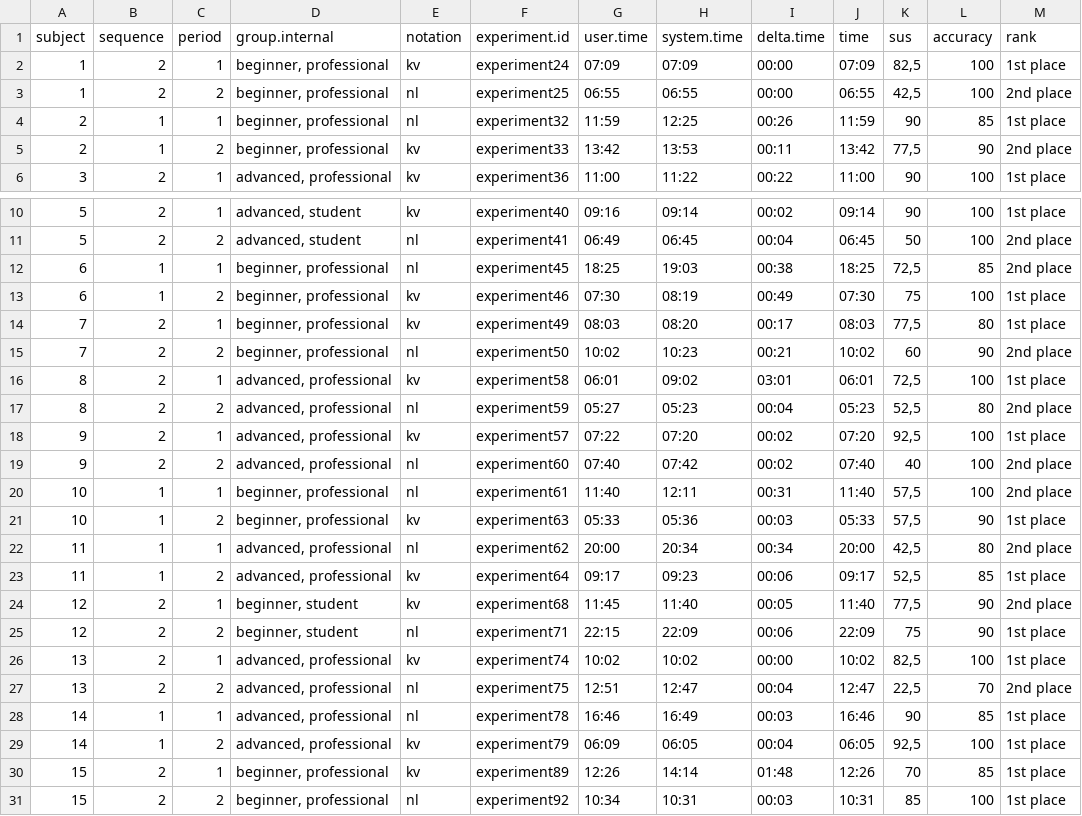
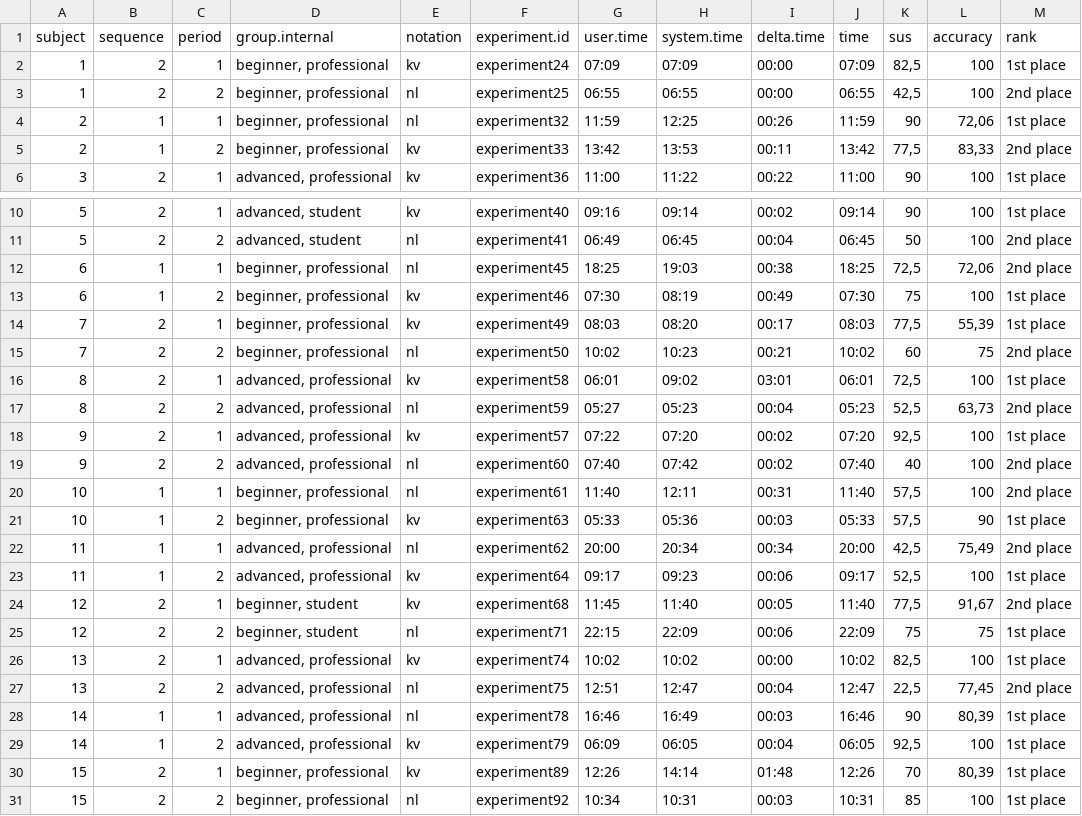
Before and after one commit to michaelfeurstein/sbl-experiment, a CSV file: data_export.csv, drawn as a sheet; only a part is shown, gaps mark what is left out; the diff covers the shown part only.

Commit message:
reassessed accuracy
modified data_export.csv
reran parts of analysis.r
in order to re prepare the csv
which led to an updated data_prepared.csv

no change in significance of accuracy difference
but wider difference spread

todo: create in depth analysis of each feature & quality error in order
to report on where exactly errors happened (feedback: Neumann)

```diff
--- a/data_export.csv
+++ b/data_export.csv
@@ -3,4 +3,4 @@ subject;sequence;period;group.internal;notation;experiment.id;user.time;system.t
 1;2;2;beginner, professional;nl;experiment25;06:55;06:55;00:00;06:55;42,5;100;2nd place
-2;1;1;beginner, professional;nl;experiment32;11:59;12:25;00:26;11:59;90;85;1st place
-2;1;2;beginner, professional;kv;experiment33;13:42;13:53;00:11;13:42;77,5;90;2nd place
+2;1;1;beginner, professional;nl;experiment32;11:59;12:25;00:26;11:59;90;72,06;1st place
+2;1;2;beginner, professional;kv;experiment33;13:42;13:53;00:11;13:42;77,5;83,33;2nd place
 3;2;1;advanced, professional;kv;experiment36;11:00;11:22;00:22;11:00;90;100;1st place
@@ -11,8 +11,8 @@ subject;sequence;period;group.internal;notation;experiment.id;user.time;system.t
 5;2;2;advanced, student;nl;experiment41;06:49;06:45;00:04;06:45;50;100;2nd place
-6;1;1;beginner, professional;nl;experiment45;18:25;19:03;00:38;18:25;72,5;85;2nd place
+6;1;1;beginner, professional;nl;experiment45;18:25;19:03;00:38;18:25;72,5;72,06;2nd place
 6;1;2;beginner, professional;kv;experiment46;07:30;08:19;00:49;07:30;75;100;1st place
-7;2;1;beginner, professional;kv;experiment49;08:03;08:20;00:17;08:03;77,5;80;1st place
-7;2;2;beginner, professional;nl;experiment50;10:02;10:23;00:21;10:02;60;90;2nd place
+7;2;1;beginner, professional;kv;experiment49;08:03;08:20;00:17;08:03;77,5;55,39;1st place
+7;2;2;beginner, professional;nl;experiment50;10:02;10:23;00:21;10:02;60;75;2nd place
 8;2;1;advanced, professional;kv;experiment58;06:01;09:02;03:01;06:01;72,5;100;1st place
-8;2;2;advanced, professional;nl;experiment59;05:27;05:23;00:04;05:23;52,5;80;2nd place
+8;2;2;advanced, professional;nl;experiment59;05:27;05:23;00:04;05:23;52,5;63,73;2nd place
 9;2;1;advanced, professional;kv;experiment57;07:22;07:20;00:02;07:20;92,5;100;1st place
@@ -21,11 +21,11 @@ subject;sequence;period;group.internal;notation;experiment.id;user.time;system.t
 10;1;2;beginner, professional;kv;experiment63;05:33;05:36;00:03;05:33;57,5;90;1st place
-11;1;1;advanced, professional;nl;experiment62;20:00;20:34;00:34;20:00;42,5;80;2nd place
-11;1;2;advanced, professional;kv;experiment64;09:17;09:23;00:06;09:17;52,5;85;1st place
-12;2;1;beginner, student;kv;experiment68;11:45;11:40;00:05;11:40;77,5;90;2nd place
-12;2;2;beginner, student;nl;experiment71;22:15;22:09;00:06;22:09;75;90;1st place
+11;1;1;advanced, professional;nl;experiment62;20:00;20:34;00:34;20:00;42,5;75,49;2nd place
+11;1;2;advanced, professional;kv;experiment64;09:17;09:23;00:06;09:17;52,5;100;1st place
+12;2;1;beginner, student;kv;experiment68;11:45;11:40;00:05;11:40;77,5;91,67;2nd place
+12;2;2;beginner, student;nl;experiment71;22:15;22:09;00:06;22:09;75;75;1st place
 13;2;1;advanced, professional;kv;experiment74;10:02;10:02;00:00;10:02;82,5;100;1st place
-13;2;2;advanced, professional;nl;experiment75;12:51;12:47;00:04;12:47;22,5;70;2nd place
-14;1;1;advanced, professional;nl;experiment78;16:46;16:49;00:03;16:46;90;85;1st place
+13;2;2;advanced, professional;nl;experiment75;12:51;12:47;00:04;12:47;22,5;77,45;2nd place
+14;1;1;advanced, professional;nl;experiment78;16:46;16:49;00:03;16:46;90;80,39;1st place
 14;1;2;advanced, professional;kv;experiment79;06:09;06:05;00:04;06:05;92,5;100;1st place
-15;2;1;beginner, professional;kv;experiment89;12:26;14:14;01:48;12:26;70;85;1st place
+15;2;1;beginner, professional;kv;experiment89;12:26;14:14;01:48;12:26;70;80,39;1st place
 15;2;2;beginner, professional;nl;experiment92;10:34;10:31;00:03;10:31;85;100;1st place
```
Also changed, not shown: 26 edited cells elsewhere in this file, data_prepared.csv.
